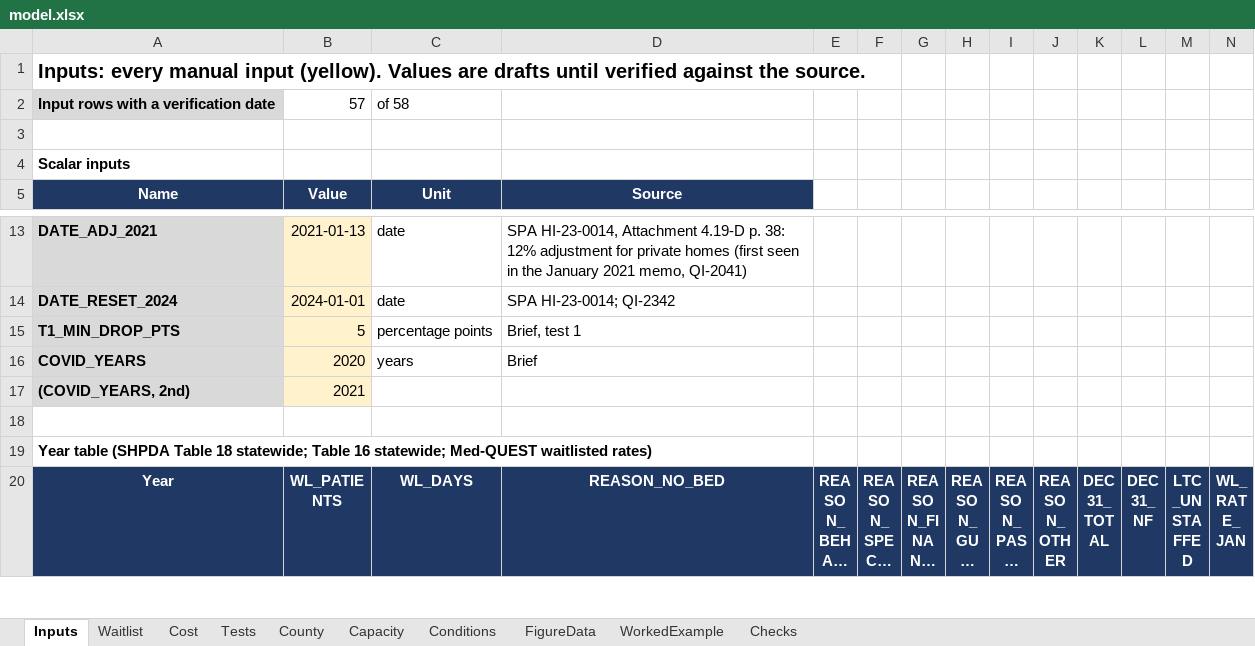
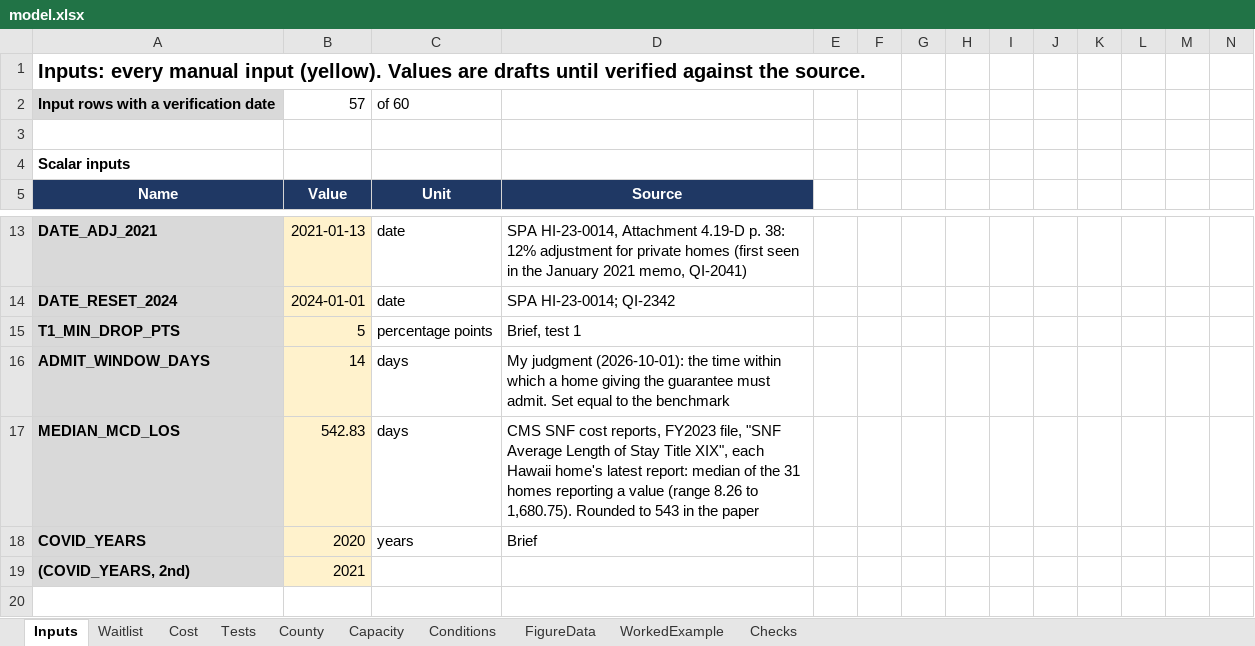
Before and after one commit to mkosasa/Micah-Kosasa, an Excel workbook: capabilities/economic-research/model.xlsx, sheet Inputs, drawn as a sheet; only a part is shown, gaps mark what is left out; the shorter side is filled out with more unchanged rows; long unchanged cells end in …; values as stored, in another font and other column widths than the file's, no borders; rows hold the shown columns only; the diff names each change by its address in the sheet, - before the commit and + after, or states it on an @@ line.

```diff
--- a/capabilities/economic-research/model.xlsx (sheet Inputs)
+++ b/capabilities/economic-research/model.xlsx (sheet Inputs)
-C2 (Unit): of 58
+C2 (Unit): of 60
+row 16: ADMIT_WINDOW_DAYS | 14 | days | My judgment (2026-10-01): the time within which a home giving the guarantee must admit. Set equal to the benchmark
+row 17: MEDIAN_MCD_LOS | 542.83 | days | CMS SNF cost reports, FY2023 file, "SNF Average Length of Stay Title XIX", each Hawaii home's latest report: median of the 31 homes reporting a value (range 8.26 to 1,680.75). Rounded to 543 in the paper
```
Also changed, not shown: sheet Checks, sheet Cost, sheet Conditions, formulas that keep their value, 3 other files.
